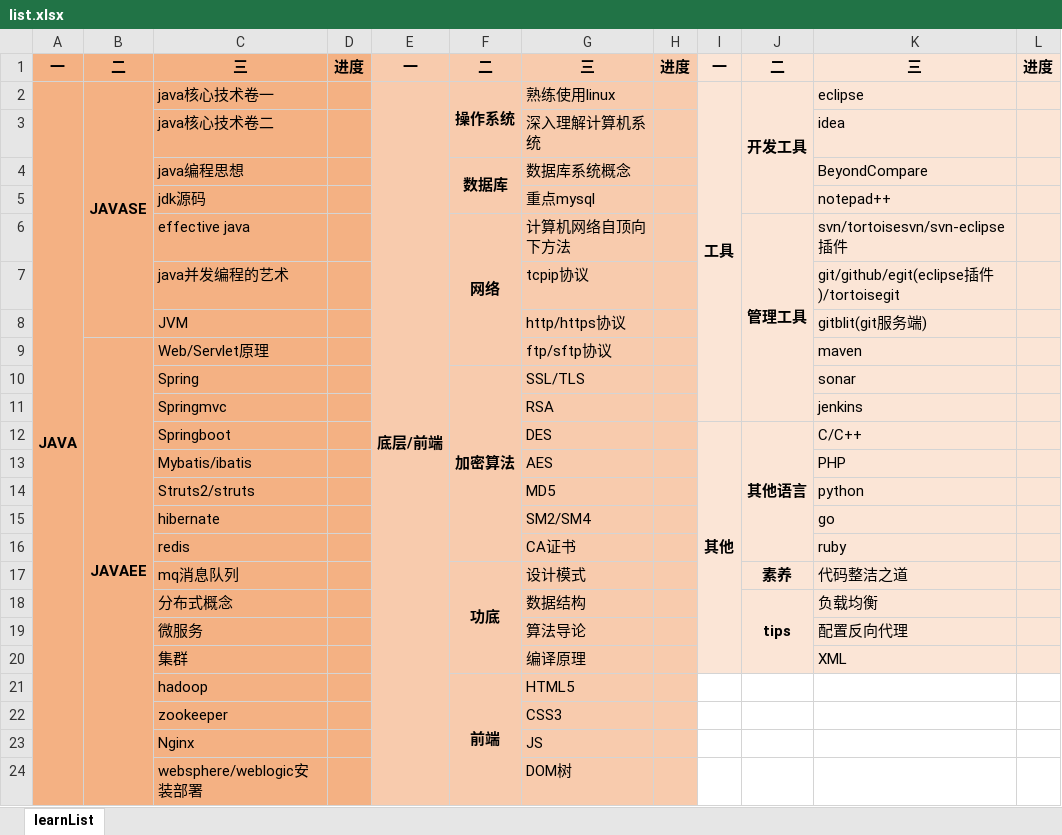
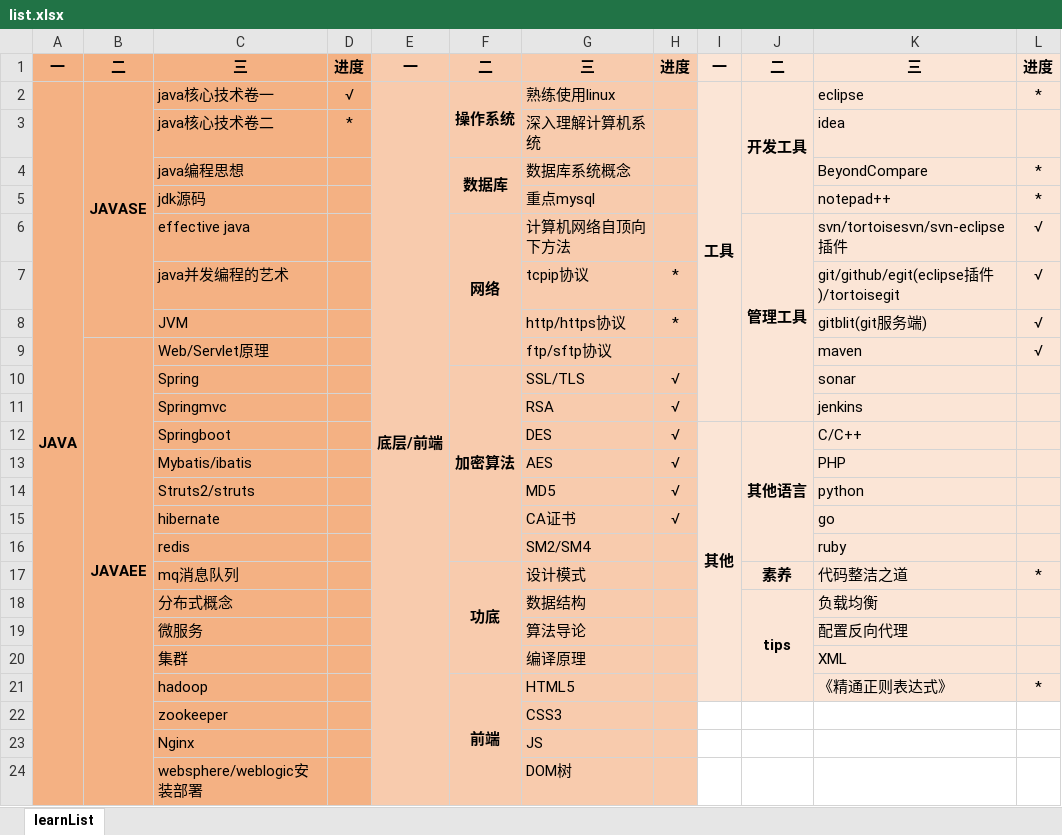
Before and after one commit to sleeplacker/ling-hub, an Excel workbook: ROOT/list.xlsx, sheet learnList, drawn as a sheet; only a part is shown; values as stored, in another font and other column widths than the file's, no borders; the diff names each change by its address in the sheet, - before the commit and + after, or states it on an @@ line.

Commit message:
update progress

```diff
--- a/ROOT/list.xlsx (sheet learnList)
+++ b/ROOT/list.xlsx (sheet learnList)
-D2: (empty)
+D2: √
-L2: (empty)
+L2: *
-D3: (empty)
+D3: *
-L4:L5: (empty)
+L4:L5: *
-L6:L9: (empty)
+L6:L9: √
-H7:H8: (empty)
+H7:H8: *
-H10:H15: (empty)
+H10:H15: √
-I12:I20 merged
+I12:I21 merged
-G15: SM2/SM4
+G15: CA证书
-G16: CA证书
+G16: SM2/SM4
-L17: (empty)
+L17: *
-J18:J20 merged
+J18:J21 merged
-I21:L21 fill: none
+I21:L21 fill: #FBE5D6
-K21: (empty)
+K21: 《精通正则表达式》
-L21: (empty)
+L21: *
```
